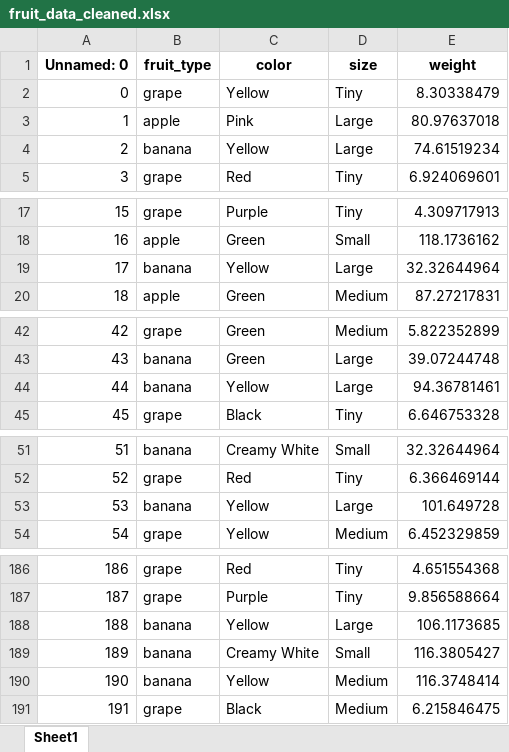
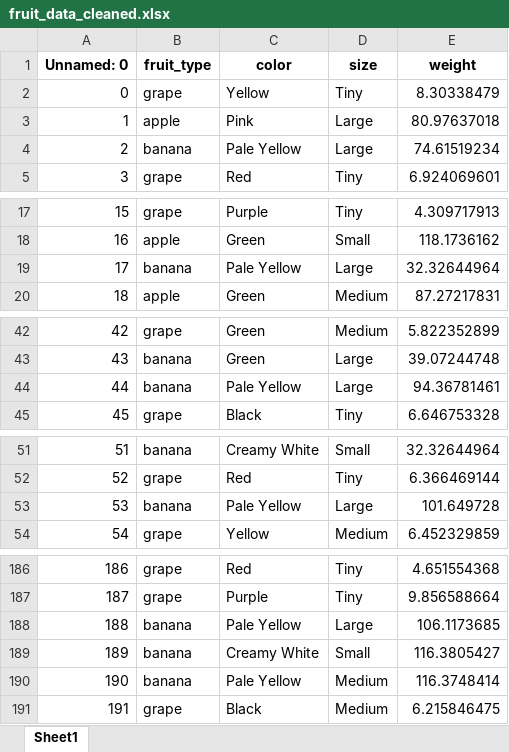
Before and after one commit to kilimag/fruit-classifier-Bosch, an Excel workbook: data/fruit_data_cleaned.xlsx, sheet Sheet1, drawn as a sheet; only a part is shown, gaps mark what is left out; values as stored, in another font and other column widths than the file's, no borders; the diff covers the shown part only; the diff names each change by its address in the sheet, - before the commit and + after, or states it on an @@ line.

```diff
--- a/data/fruit_data_cleaned.xlsx (sheet Sheet1)
+++ b/data/fruit_data_cleaned.xlsx (sheet Sheet1)
-C4 (color): Yellow
+C4 (color): Pale Yellow
-C19 (color): Yellow
+C19 (color): Pale Yellow
-C44 (color): Yellow
+C44 (color): Pale Yellow
-C53 (color): Yellow
+C53 (color): Pale Yellow
-C188 (color): Yellow
+C188 (color): Pale Yellow
-C190 (color): Yellow
+C190 (color): Pale Yellow
```
Also changed, not shown: 3 edited cells elsewhere in this sheet, 3 other files.
